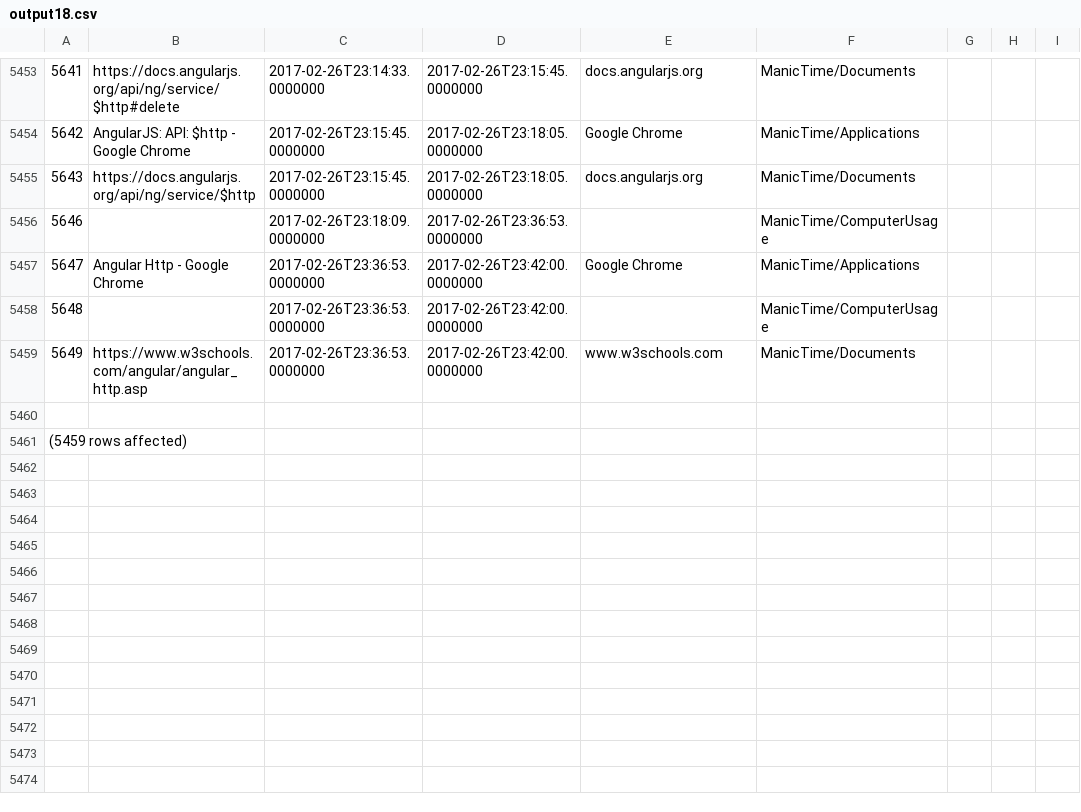
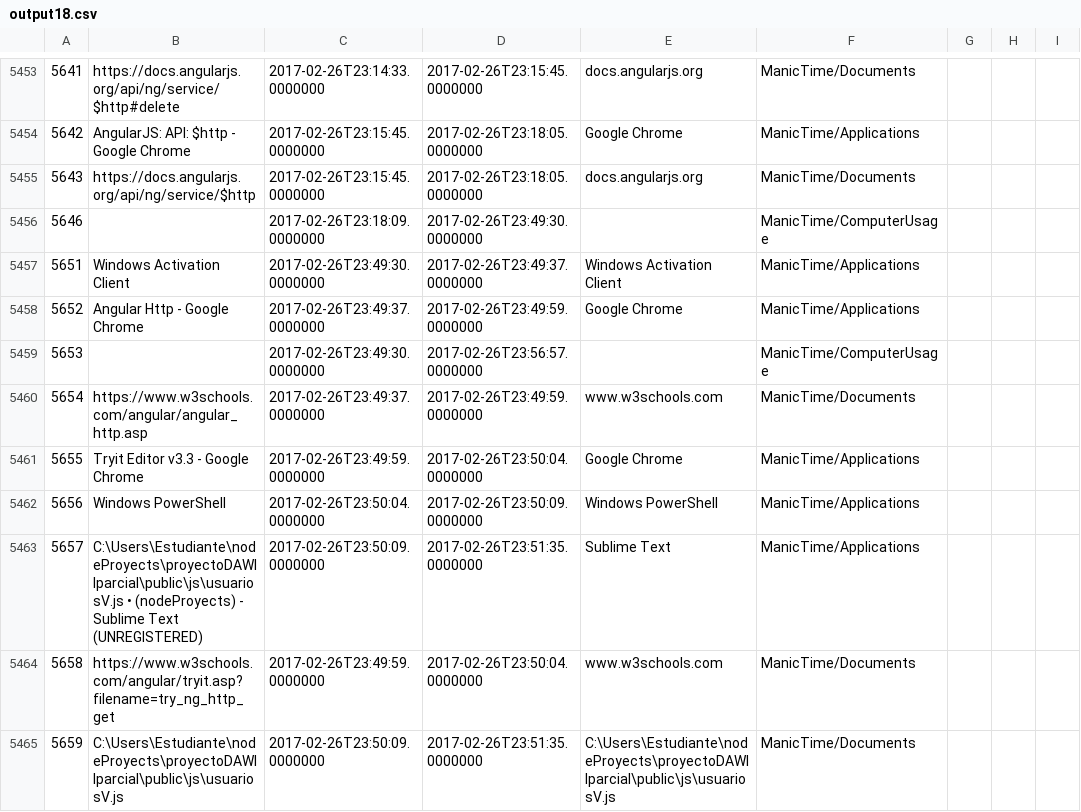
Before and after one commit to LeoEras/MTB, a CSV file: output18.csv, drawn as a sheet; only a part is shown, gaps mark what is left out; the shorter side is filled out with more unchanged rows; addresses are those after the commit; the diff covers the shown part only; the diff names each change by its address in the sheet, - before the commit and + after, or states it on an @@ line.

Commit message:
Update

```diff
--- a/output18.csv
+++ b/output18.csv
-D5456: 2017-02-26T23:36:53.0000000
+D5456: 2017-02-26T23:49:30.0000000
+row 5457: 5651 | Windows Activation Client | 2017-02-26T23:49:30.0000000 | 2017-02-26T23:49:37.0000000 | Windows Activation Client | ManicTime/Applications
@@ column A renumbered from row 5458 down @@
-C5458: 2017-02-26T23:36:53.0000000
+C5458: 2017-02-26T23:49:37.0000000
-D5458: 2017-02-26T23:42:00.0000000
+D5458: 2017-02-26T23:49:59.0000000
-C5459: 2017-02-26T23:36:53.0000000
+C5459: 2017-02-26T23:49:30.0000000
-D5459: 2017-02-26T23:42:00.0000000
+D5459: 2017-02-26T23:56:57.0000000
-C5460: 2017-02-26T23:36:53.0000000
+C5460: 2017-02-26T23:49:37.0000000
-D5460: 2017-02-26T23:42:00.0000000
+D5460: 2017-02-26T23:49:59.0000000
+row 5461: 5655 | Tryit Editor v3.3 - Google Chrome | 2017-02-26T23:49:59.0000000 | 2017-02-26T23:50:04.0000000 | Google Chrome | ManicTime/Applications
+row 5462: 5656 | Windows PowerShell | 2017-02-26T23:50:04.0000000 | 2017-02-26T23:50:09.0000000 | Windows PowerShell | ManicTime/Applications
+row 5463: 5657 | C:\Users\Estudiante\nodeProyects\proyectoDAWIIparcial\public\js\usuariosV.js • (nodeProyects) - Sublime Text (UNREGISTERED) | 2017-02-26T23:50:09.0000000 | 2017-02-26T23:51:35.0000000 | Sublime Text | ManicTime/Applications
+row 5464: 5658 | https://www.w3schools.com/angular/tryit.asp?filename=try_ng_http_get | 2017-02-26T23:49:59.0000000 | 2017-02-26T23:50:04.0000000 | www.w3schools.com | ManicTime/Documents
+row 5465: 5659 | C:\Users\Estudiante\nodeProyects\proyectoDAWIIparcial\public\js\usuariosV.js | 2017-02-26T23:50:09.0000000 | 2017-02-26T23:51:35.0000000 | C:\Users\Estudiante\nodeProyects\proyectoDAWIIparcial\public\js\usuariosV.js | ManicTime/Documents
```
Also changed, not shown: 24 added rows elsewhere in this file.
